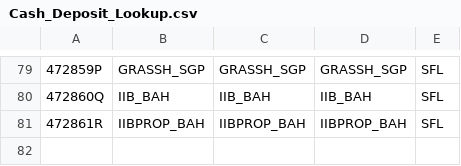
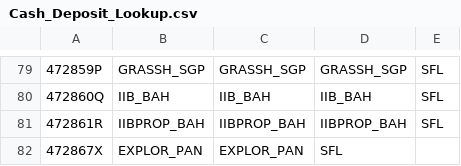
Before and after one commit to samwakielstonex/outlook-read-email, a CSV file: data/Cash_Deposit_Lookup.csv, drawn as a sheet; only a part is shown, gaps mark what is left out; the diff names each change by its address in the sheet, - before the commit and + after, or states it on an @@ line.

Commit message:
Update Cash_Deposit_Lookup.csv
Added Explore

```diff
--- a/data/Cash_Deposit_Lookup.csv
+++ b/data/Cash_Deposit_Lookup.csv
+row 82: 472867X | EXPLOR_PAN | EXPLOR_PAN | SFL
```
